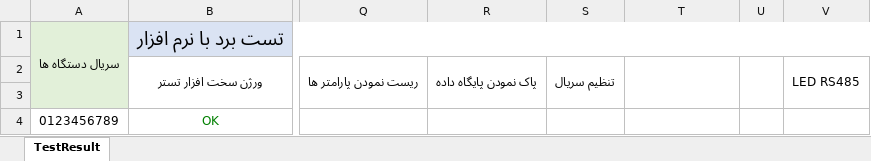
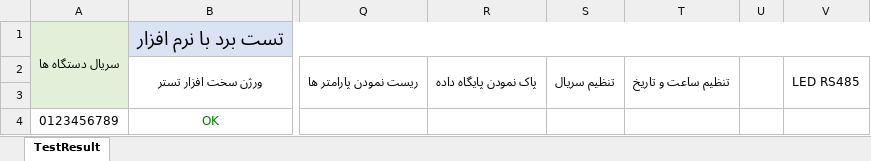
Before and after one commit to Mahsen/TestBench, an Excel workbook: MWM/TestApp/_Files/Exel/MWM.xlsx, sheet TestResult, drawn as a sheet; only a part is shown, gaps mark what is left out; values as stored, in another font and other column widths than the file's, no borders; the diff names each change by its address in the sheet, - before the commit and + after, or states it on an @@ line.

Commit message:
Add test set datetime to excel file

```diff
--- a/MWM/TestApp/_Files/Exel/MWM.xlsx (sheet TestResult)
+++ b/MWM/TestApp/_Files/Exel/MWM.xlsx (sheet TestResult)
-T2: (empty)
+T2: تنظیم ساعت و تاریخ
```
Also changed, not shown: 1 other file.
